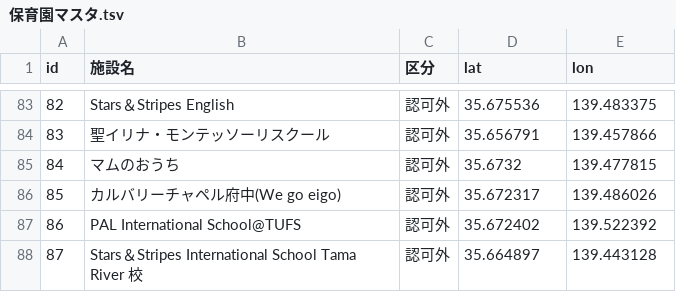
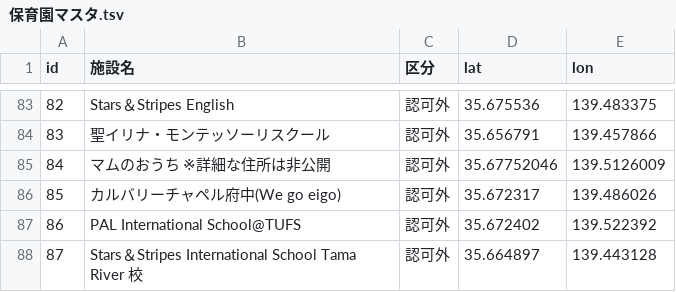
Before and after one commit to oddgai/fuchu-hoiku-map, a TSV file: src/data/保育園マスタ.tsv, drawn as a sheet; only a part is shown, gaps mark what is left out.

Commit message:
マムのおうちの緯度経度を修正

```diff
--- a/src/data/保育園マスタ.tsv
+++ b/src/data/保育園マスタ.tsv
@@ -84,3 +84,3 @@ id	施設名	区分	lat	lon
 83	聖イリナ・モンテッソーリスクール	認可外	35.656791	139.457866
-84	マムのおうち	認可外	35.6732	139.477815
+84	マムのおうち ※詳細な住所は非公開	認可外	35.67752046	139.5126009
 85	カルバリーチャペル府中(We go eigo)	認可外	35.672317	139.486026
```
